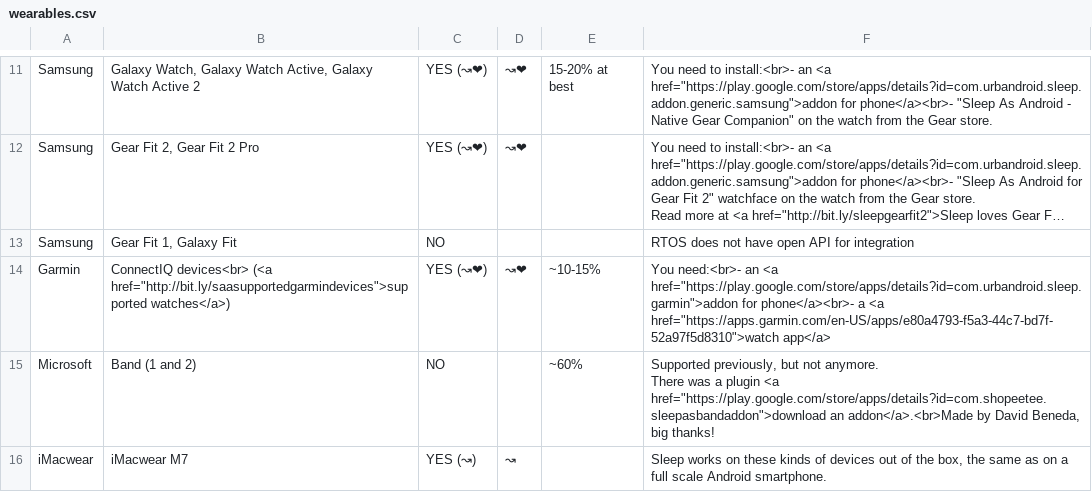
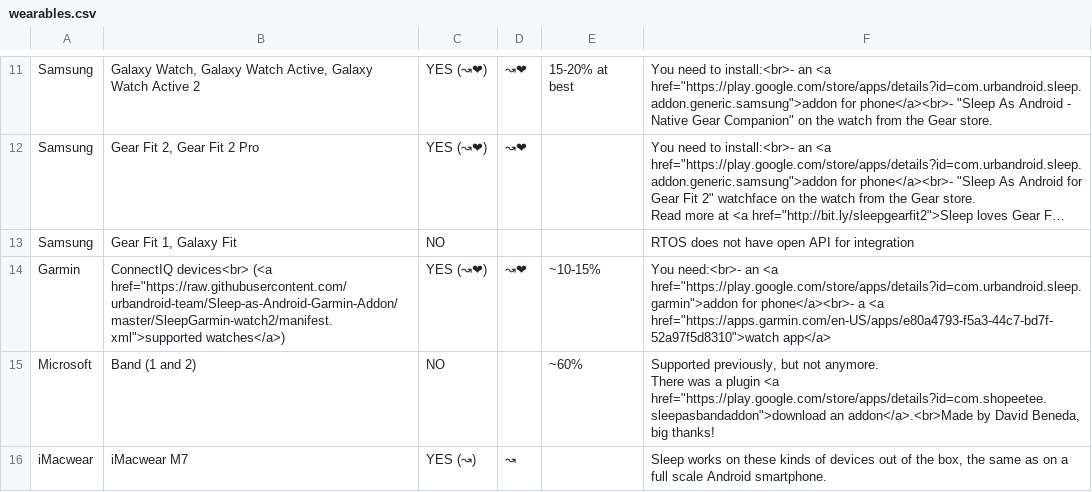
Before and after one commit to urbandroid-team/sleep-docs, a CSV file: _data/wearables.csv, drawn as a sheet; only a part is shown, gaps mark what is left out; long unchanged cells end in …; the diff names each change by its address in the sheet, - before the commit and + after, or states it on an @@ line.

Commit message:
Garmin supported devices update

```diff
--- a/_data/wearables.csv
+++ b/_data/wearables.csv
-B14: …devices<br> (<a href="http://bit.ly/saasupportedgarmindevices">supported watches</a>)
+B14: …devices<br> (<a href="https://raw.githubusercontent.com/urbandroid-team/Sleep-as-Android-Garmin-Addon/master/SleepGarmin-watch2/manifest.xml">supported watches</a>)
```
